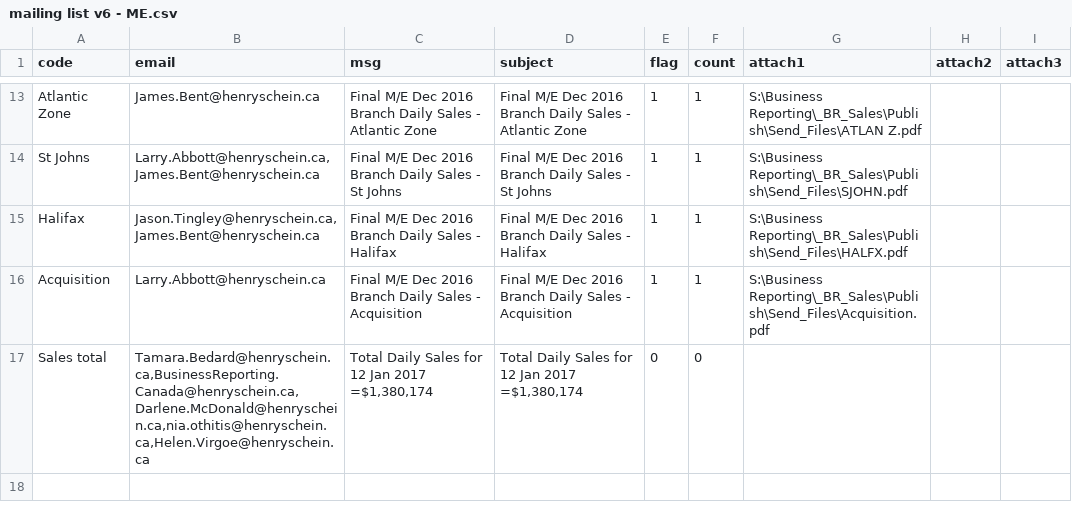
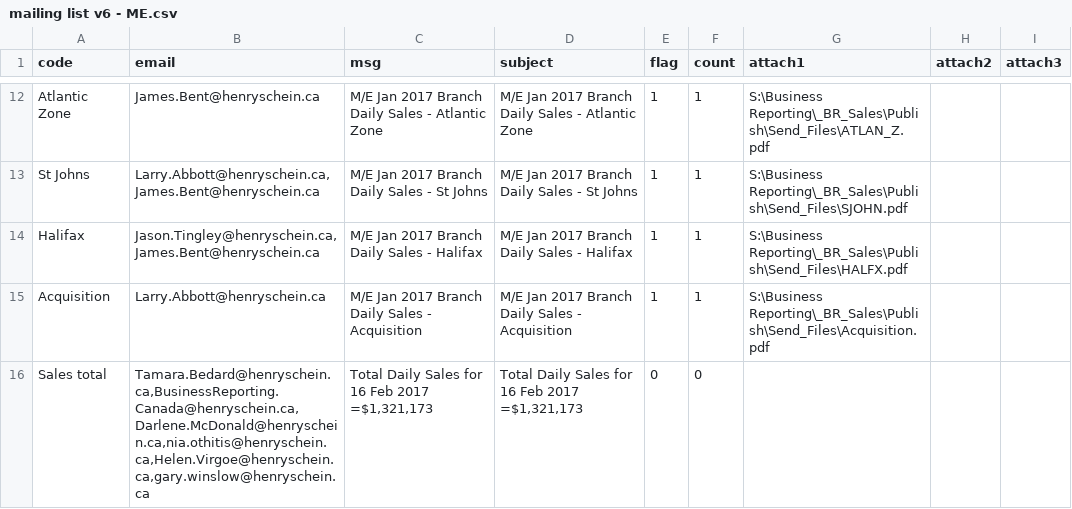
Before and after one commit to HSCanada/BRPoSh, a CSV file: BR_Mailer/mailing list v6 - ME.csv, drawn as a sheet; only a part is shown, gaps mark what is left out; addresses are those after the commit; the diff covers the shown part only; the diff names each change by its address in the sheet, - before the commit and + after, or states it on an @@ line.

```diff
--- a/BR_Mailer/mailing list v6 - ME.csv
+++ b/BR_Mailer/mailing list v6 - ME.csv
-C12 (msg): Final M/E Dec 2016 Branch Daily…
+C12 (msg): M/E Jan 2017 Branch Daily…
-D12 (subject): Final M/E Dec 2016 Branch Daily…
+D12 (subject): M/E Jan 2017 Branch Daily…
-G12 (attach1): S:\Business Reporting\_BR_Sales\Publish\Send_Files\ATLAN Z.pdf
+G12 (attach1): S:\Business Reporting\_BR_Sales\Publish\Send_Files\ATLAN_Z.pdf
-C13 (msg): Final M/E Dec 2016 Branch Daily Sales - St Johns
+C13 (msg): M/E Jan 2017 Branch Daily Sales - St Johns
-D13 (subject): Final M/E Dec 2016 Branch Daily Sales - St Johns
+D13 (subject): M/E Jan 2017 Branch Daily Sales - St Johns
-C14 (msg): Final M/E Dec 2016 Branch Daily Sales - Halifax
+C14 (msg): M/E Jan 2017 Branch Daily Sales - Halifax
-D14 (subject): Final M/E Dec 2016 Branch Daily Sales - Halifax
+D14 (subject): M/E Jan 2017 Branch Daily Sales - Halifax
-C15 (msg): Final M/E Dec 2016 Branch Daily…
+C15 (msg): M/E Jan 2017 Branch Daily…
-D15 (subject): Final M/E Dec 2016 Branch Daily…
+D15 (subject): M/E Jan 2017 Branch Daily…
-B16 (email): Tamara.Bedard@henryschein.ca,BusinessReporting.Canada@henryschein.ca,Darlene.McDonald@henryschein.ca,nia.othitis@henryschein.ca,Helen.Virgoe@henryschein.ca
+B16 (email): Tamara.Bedard@henryschein.ca,BusinessReporting.Canada@henryschein.ca,Darlene.McDonald@henryschein.ca,nia.othitis@henryschein.ca,Helen.Virgoe@henryschein.ca,gary.winslow@henryschein.ca
-C16 (msg): Total Daily Sales for 12 Jan 2017 =$1,380,174
+C16 (msg): Total Daily Sales for 16 Feb 2017 =$1,321,173
-D16 (subject): Total Daily Sales for 12 Jan 2017 =$1,380,174
+D16 (subject): Total Daily Sales for 16 Feb 2017 =$1,321,173
```
Also changed, not shown: 1 removed row and 30 edited cells elsewhere in this file, BR_Mailer/mailing list v6.csv, 1 other file.
